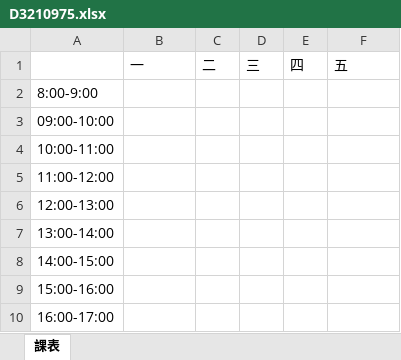
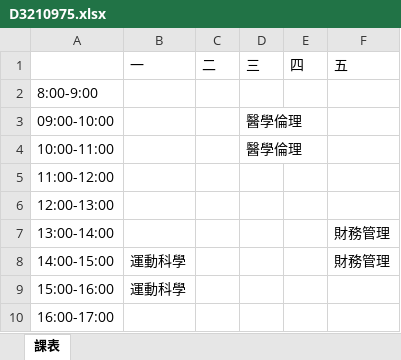
Before and after one commit to devops-sample-113/group_7, an Excel workbook: 個人課表/D3210975.xlsx, sheet 課表, drawn as a sheet; values as stored, in another font and other column widths than the file's, no borders; the diff names each change by its address in the sheet, - before the commit and + after, or states it on an @@ line.

```diff
--- a/個人課表/D3210975.xlsx (sheet 課表)
+++ b/個人課表/D3210975.xlsx (sheet 課表)
-D3:D4: (empty)
+D3:D4: 醫學倫理
-F7:F8: (empty)
+F7:F8: 財務管理
-B8:B9: (empty)
+B8:B9: 運動科學
```
Also changed, not shown: 個人課表/D1234567.xlsx, 個人課表/D3210864.xlsx, 4 other files.
